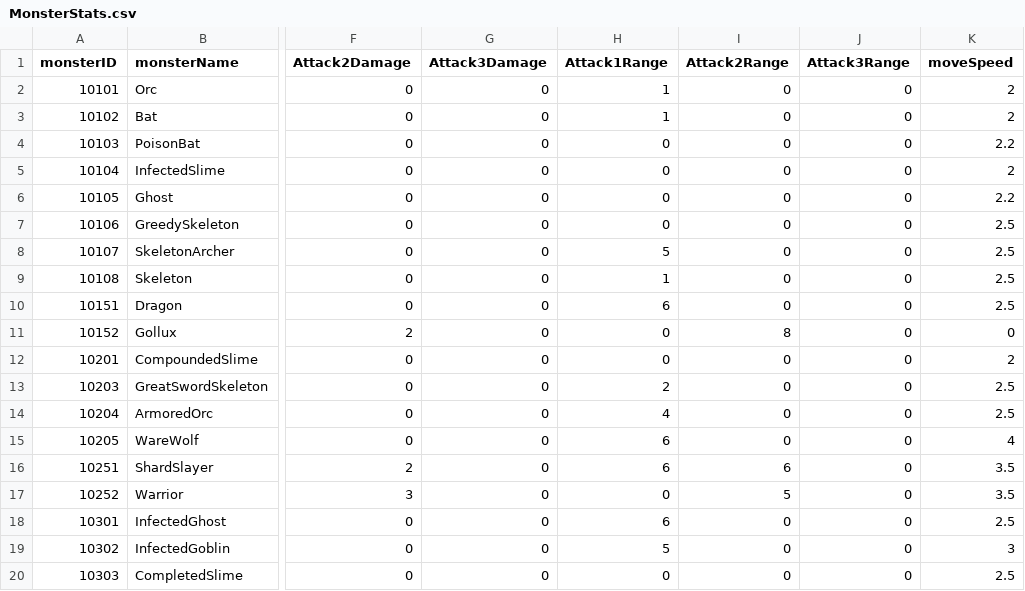
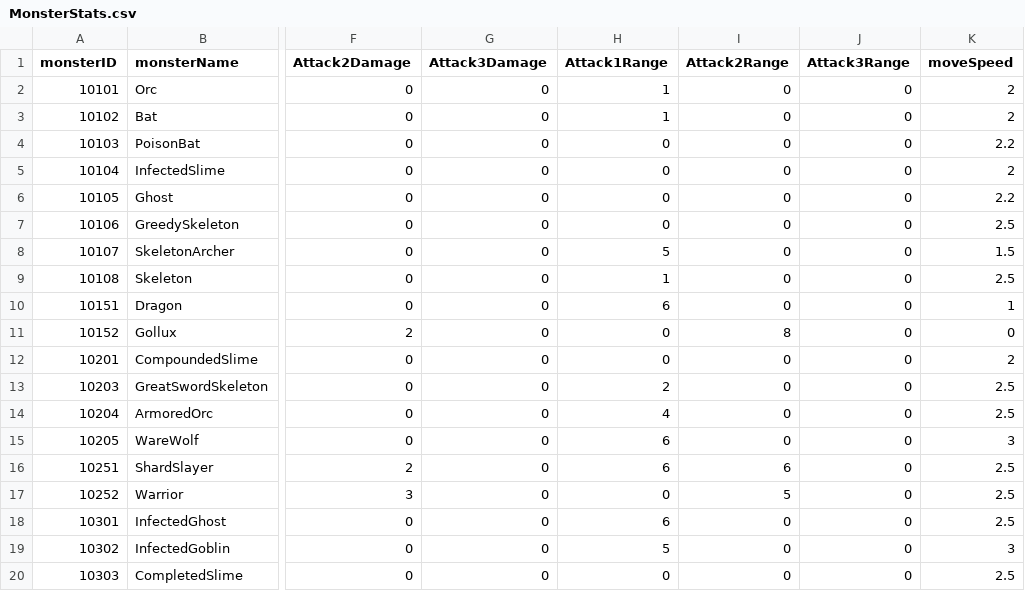
Before and after one commit to NormalSeed/JointCoopProject, a CSV file: JointCoopProject/Assets/LGH/Resources/MonsterStats.csv, drawn as a sheet; only a part is shown, gaps mark what is left out; the diff names each change by its address in the sheet, - before the commit and + after, or states it on an @@ line.

Commit message:
[Fix] MonsterStats, PlayerPhysics
Monstser 스탯 수정
플레이어 물리작용 보정

```diff
--- a/JointCoopProject/Assets/LGH/Resources/MonsterStats.csv
+++ b/JointCoopProject/Assets/LGH/Resources/MonsterStats.csv
-K8 (moveSpeed): 2.5
+K8 (moveSpeed): 1.5
-K10 (moveSpeed): 2.5
+K10 (moveSpeed): 1
-K15 (moveSpeed): 4
+K15 (moveSpeed): 3
-K16:K17 (moveSpeed): 3.5
+K16:K17 (moveSpeed): 2.5
```
Also changed, not shown: 4 other files.
